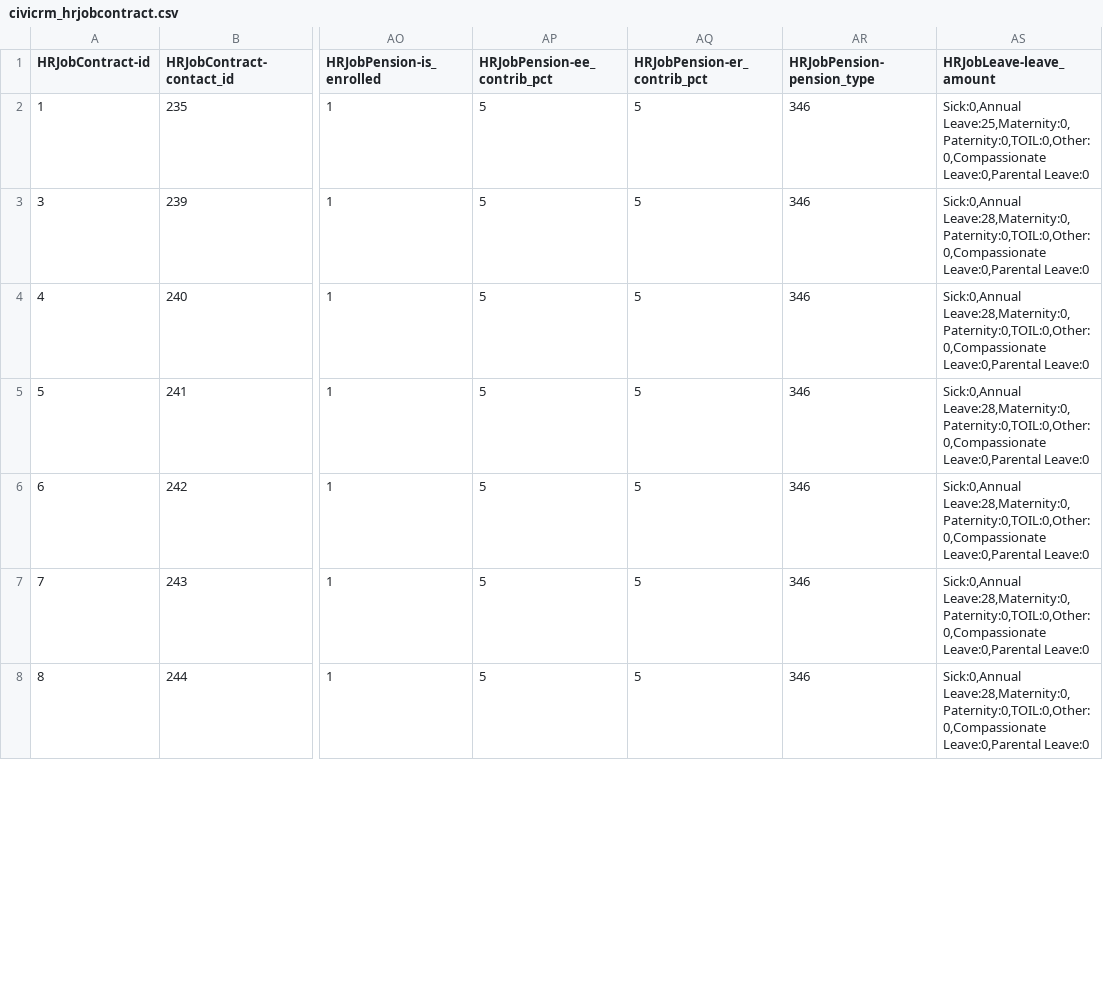
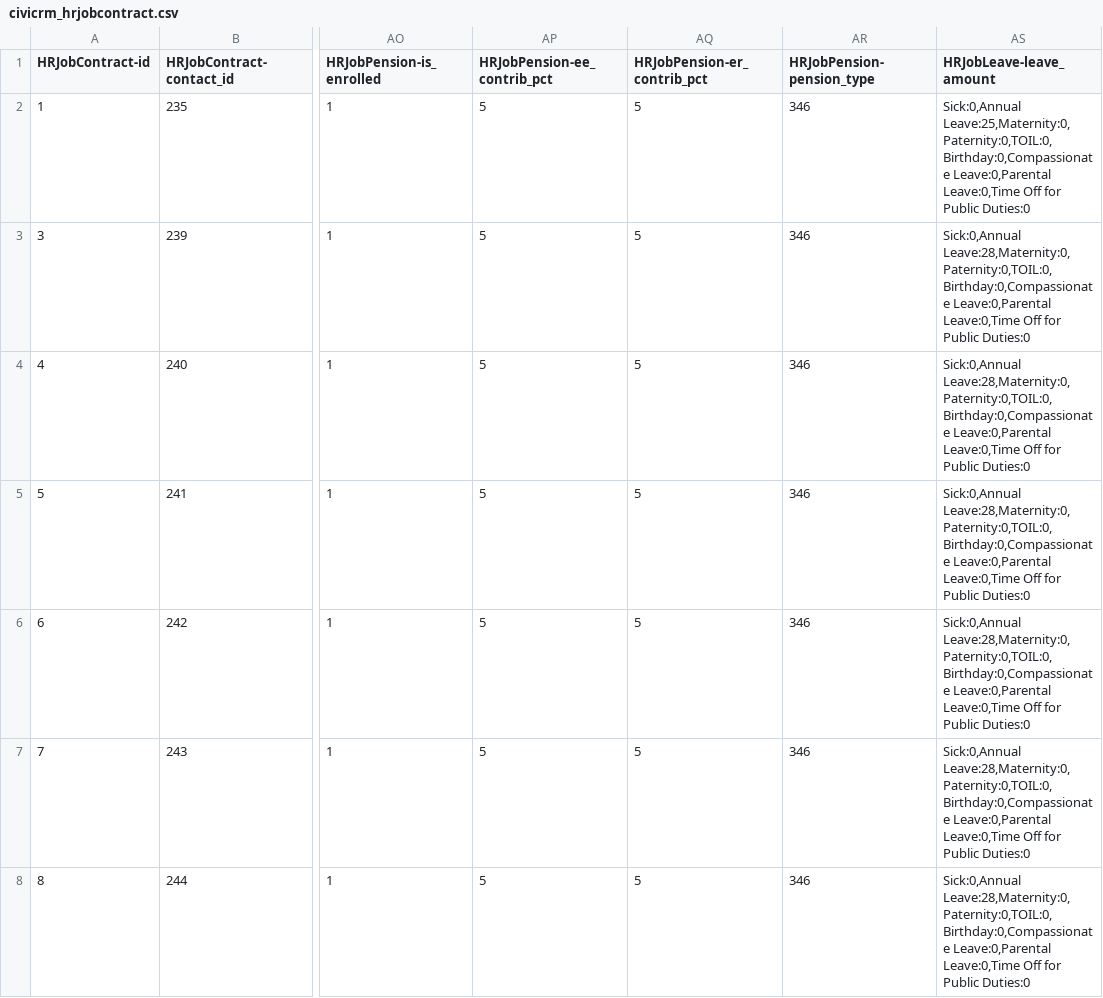
Before and after one commit to compucorp/civihr, a CSV file: uk.co.compucorp.civicrm.hrsampledata/resources/csv/civicrm_hrjobcontract.csv, drawn as a sheet; only a part is shown, gaps mark what is left out; the diff covers the shown part only; the diff names each change by its address in the sheet, - before the commit and + after, or states it on an @@ line.

Commit message:
PCHR-3277: Add missing contractual entitlements and remove unecessary absence type

```diff
--- a/uk.co.compucorp.civicrm.hrsampledata/resources/csv/civicrm_hrjobcontract.csv
+++ b/uk.co.compucorp.civicrm.hrsampledata/resources/csv/civicrm_hrjobcontract.csv
-AS2 (HRJobLeave-leave_amount): Sick:0,Annual Leave:25,Maternity:0,Paternity:0,TOIL:0,Other:0,Compassionate Leave:0,Parental Leave:0
+AS2 (HRJobLeave-leave_amount): Sick:0,Annual Leave:25,Maternity:0,Paternity:0,TOIL:0,Birthday:0,Compassionate Leave:0,Parental Leave:0,Time Off for Public Duties:0
-AS3:AS8 (HRJobLeave-leave_amount): Sick:0,Annual Leave:28,Maternity:0,Paternity:0,TOIL:0,Other:0,Compassionate Leave:0,Parental Leave:0
+AS3:AS8 (HRJobLeave-leave_amount): Sick:0,Annual Leave:28,Maternity:0,Paternity:0,TOIL:0,Birthday:0,Compassionate Leave:0,Parental Leave:0,Time Off for Public Duties:0
```
Also changed, not shown: 98 edited cells elsewhere in this file, uk.co.compucorp.civicrm.hrsampledata/resources/csv/civicrm_hrleaveandabsences_absence_type.csv.
